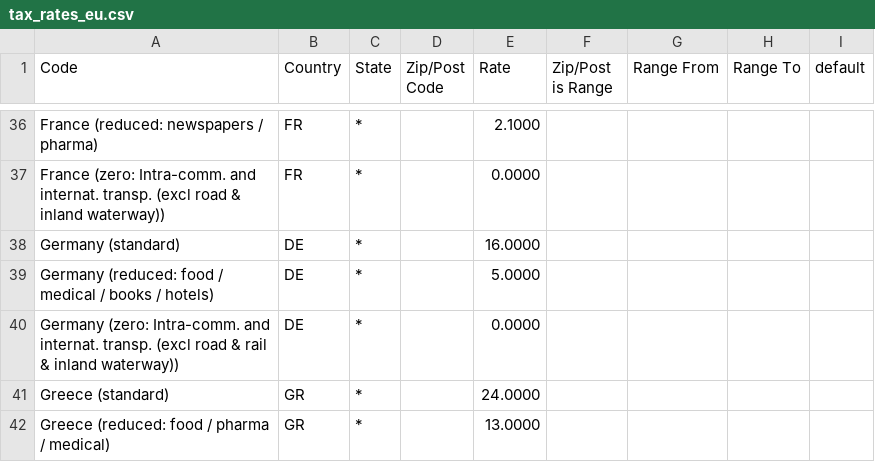
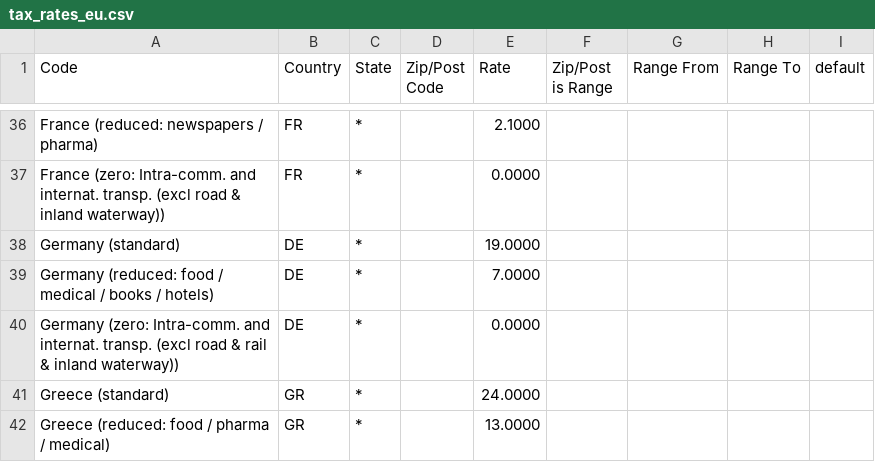
Before and after one commit to jissereitsma/Magento_EU_Tax_Rates, a CSV file: tax_rates_eu.csv, drawn as a sheet; only a part is shown, gaps mark what is left out.

Commit message:
Applied diff from file tax_rates_eu_2020-06-20.diff

```diff
--- a/tax_rates_eu.csv
+++ b/tax_rates_eu.csv
@@ -37,4 +37,4 @@
 "France (zero: Intra-comm. and internat. transp. (excl road & inland waterway))","FR","*","","0.0000","","","",""
-"Germany (standard)","DE","*","","16.0000","","","",""
-"Germany (reduced: food / medical / books / hotels)","DE","*","","5.0000","","","",""
+"Germany (standard)","DE","*","","19.0000","","","",""
+"Germany (reduced: food / medical / books / hotels)","DE","*","","7.0000","","","",""
 "Germany (zero: Intra-comm. and internat. transp. (excl road & rail & inland waterway))","DE","*","","0.0000","","","",""
```
